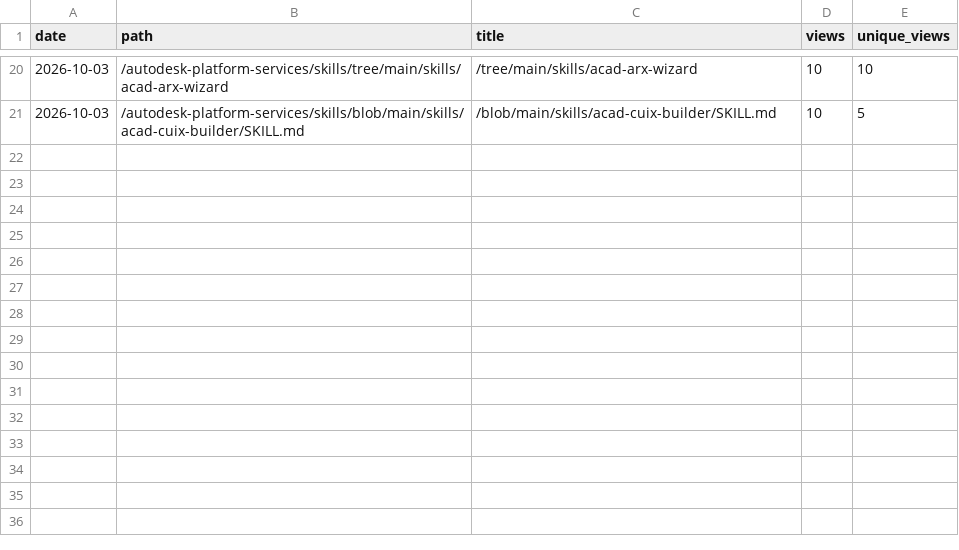
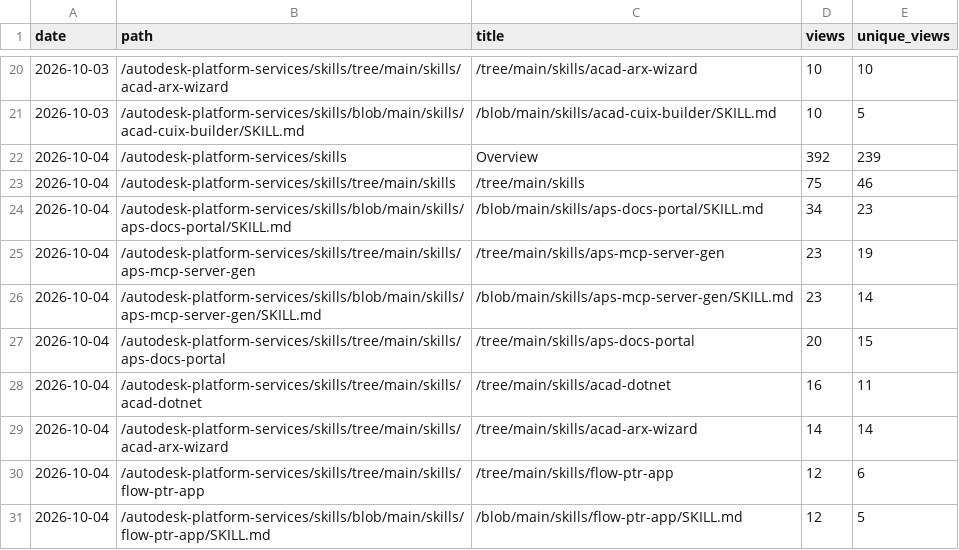
Before and after one commit to autodesk-platform-services/skills, a CSV file: paths.csv, drawn as a sheet; only a part is shown, gaps mark what is left out.

```diff
--- a/paths.csv
+++ b/paths.csv
@@ -21 +21,11 @@ date,path,title,views,unique_views
 2026-10-03,/autodesk-platform-services/skills/blob/main/skills/acad-cuix-builder/SKILL.md,/blob/main/skills/acad-cuix-builder/SKILL.md,10,5
+2026-10-04,/autodesk-platform-services/skills,Overview,392,239
+2026-10-04,/autodesk-platform-services/skills/tree/main/skills,/tree/main/skills,75,46
+2026-10-04,/autodesk-platform-services/skills/blob/main/skills/aps-docs-portal/SKILL.md,/blob/main/skills/aps-docs-portal/SKILL.md,34,23
+2026-10-04,/autodesk-platform-services/skills/tree/main/skills/aps-mcp-server-gen,/tree/main/skills/aps-mcp-server-gen,23,19
+2026-10-04,/autodesk-platform-services/skills/blob/main/skills/aps-mcp-server-gen/SKILL.md,/blob/main/skills/aps-mcp-server-gen/SKILL.md,23,14
+2026-10-04,/autodesk-platform-services/skills/tree/main/skills/aps-docs-portal,/tree/main/skills/aps-docs-portal,20,15
+2026-10-04,/autodesk-platform-services/skills/tree/main/skills/acad-dotnet,/tree/main/skills/acad-dotnet,16,11
+2026-10-04,/autodesk-platform-services/skills/tree/main/skills/acad-arx-wizard,/tree/main/skills/acad-arx-wizard,14,14
+2026-10-04,/autodesk-platform-services/skills/tree/main/skills/flow-ptr-app,/tree/main/skills/flow-ptr-app,12,6
+2026-10-04,/autodesk-platform-services/skills/blob/main/skills/flow-ptr-app/SKILL.md,/blob/main/skills/flow-ptr-app/SKILL.md,12,5
```
Also changed, not shown: installs.csv, referrers.csv, 2 other files.
